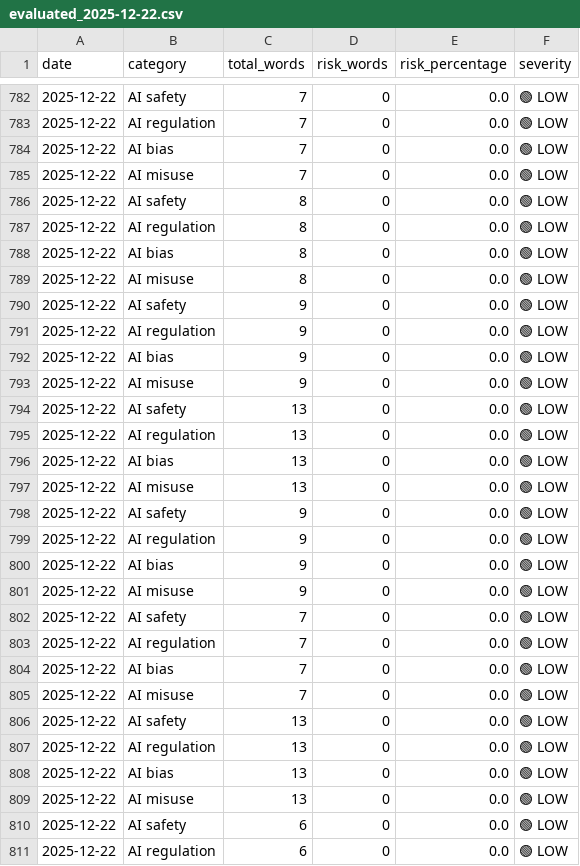
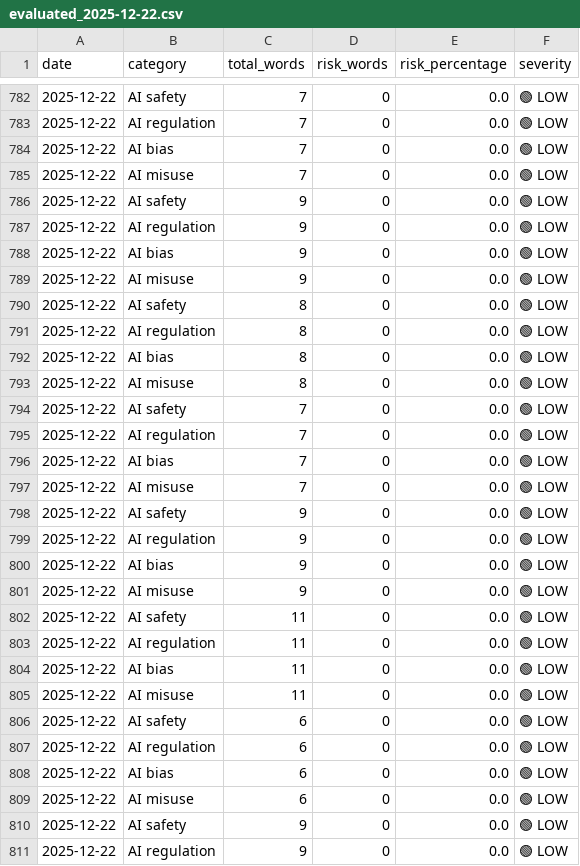
Before and after one commit to Vineeth2002/driftmonitor, a CSV file: data/evaluated/evaluated_2025-12-22.csv, drawn as a sheet; only a part is shown, gaps mark what is left out; the shorter side is filled out with more unchanged rows; the diff covers the shown part only.

```diff
--- a/data/evaluated/evaluated_2025-12-22.csv
+++ b/data/evaluated/evaluated_2025-12-22.csv
@@ -785,6 +785,2 @@ date,category,total_words,risk_words,risk_percentage,severity
 2025-12-22,AI misuse,7,0,0.0,🟢 LOW
-2025-12-22,AI safety,8,0,0.0,🟢 LOW
-2025-12-22,AI regulation,8,0,0.0,🟢 LOW
-2025-12-22,AI bias,8,0,0.0,🟢 LOW
-2025-12-22,AI misuse,8,0,0.0,🟢 LOW
 2025-12-22,AI safety,9,0,0.0,🟢 LOW
@@ -793,10 +789,6 @@ date,category,total_words,risk_words,risk_percentage,severity
 2025-12-22,AI misuse,9,0,0.0,🟢 LOW
-2025-12-22,AI safety,13,0,0.0,🟢 LOW
-2025-12-22,AI regulation,13,0,0.0,🟢 LOW
-2025-12-22,AI bias,13,0,0.0,🟢 LOW
-2025-12-22,AI misuse,13,0,0.0,🟢 LOW
-2025-12-22,AI safety,9,0,0.0,🟢 LOW
-2025-12-22,AI regulation,9,0,0.0,🟢 LOW
-2025-12-22,AI bias,9,0,0.0,🟢 LOW
-2025-12-22,AI misuse,9,0,0.0,🟢 LOW
+2025-12-22,AI safety,8,0,0.0,🟢 LOW
+2025-12-22,AI regulation,8,0,0.0,🟢 LOW
+2025-12-22,AI bias,8,0,0.0,🟢 LOW
+2025-12-22,AI misuse,8,0,0.0,🟢 LOW
 2025-12-22,AI safety,7,0,0.0,🟢 LOW
@@ -805,6 +797,10 @@ date,category,total_words,risk_words,risk_percentage,severity
 2025-12-22,AI misuse,7,0,0.0,🟢 LOW
-2025-12-22,AI safety,13,0,0.0,🟢 LOW
-2025-12-22,AI regulation,13,0,0.0,🟢 LOW
-2025-12-22,AI bias,13,0,0.0,🟢 LOW
-2025-12-22,AI misuse,13,0,0.0,🟢 LOW
+2025-12-22,AI safety,9,0,0.0,🟢 LOW
+2025-12-22,AI regulation,9,0,0.0,🟢 LOW
+2025-12-22,AI bias,9,0,0.0,🟢 LOW
+2025-12-22,AI misuse,9,0,0.0,🟢 LOW
+2025-12-22,AI safety,11,0,0.0,🟢 LOW
+2025-12-22,AI regulation,11,0,0.0,🟢 LOW
+2025-12-22,AI bias,11,0,0.0,🟢 LOW
+2025-12-22,AI misuse,11,0,0.0,🟢 LOW
 2025-12-22,AI safety,6,0,0.0,🟢 LOW
```
Also changed, not shown: 4 removed rows elsewhere in this file, data/history/daily/daily_trends.csv, data/history/monthly/monthly_trends.csv, 4 other files.
